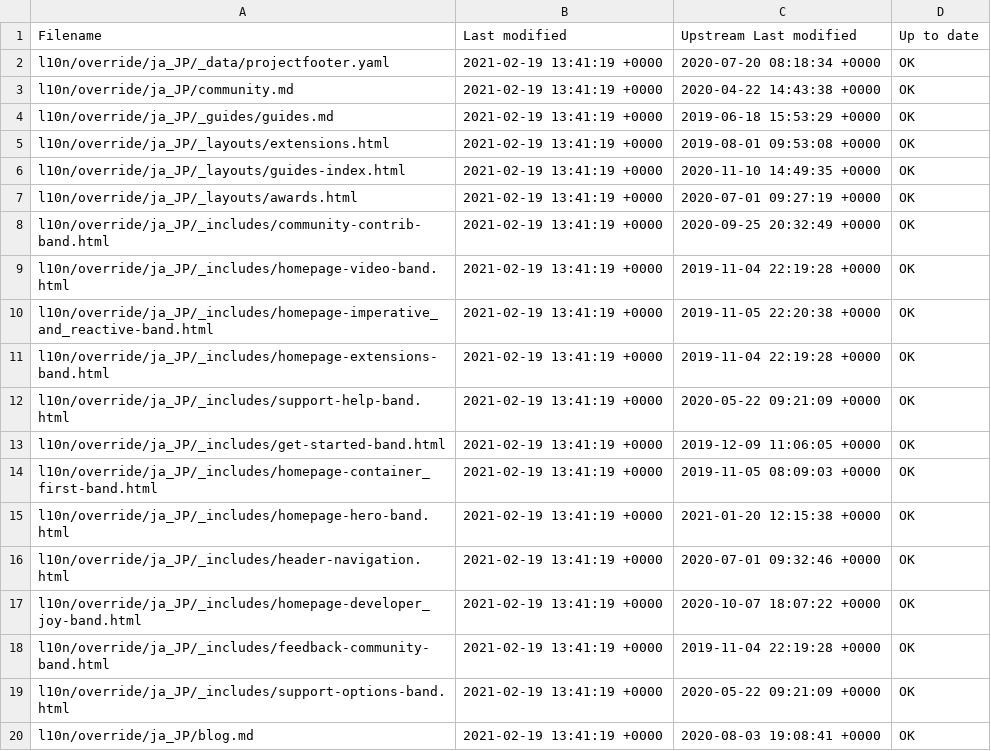
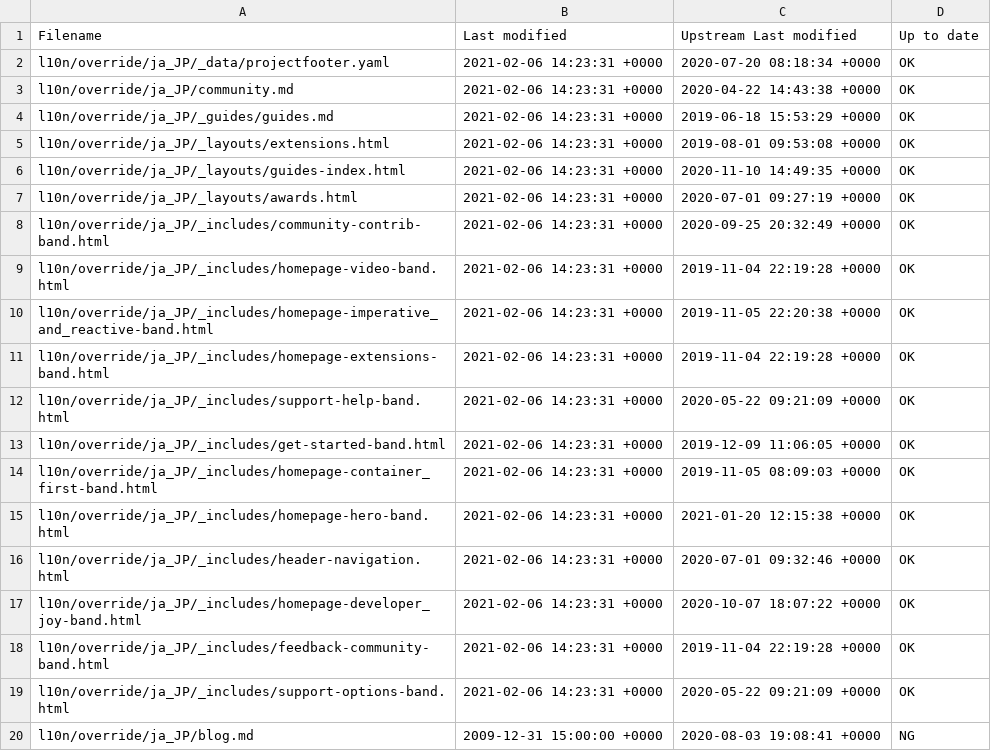
Before and after one commit to quarkusio/ja.quarkus.io, a CSV file: l10n/stats/override.csv, drawn as a sheet.

Commit message:
Update override stats

```diff
--- a/l10n/stats/override.csv
+++ b/l10n/stats/override.csv
@@ -1,20 +1,20 @@
 Filename, Last modified, Upstream Last modified, Up to date
-l10n/override/ja_JP/_data/projectfooter.yaml, 2021-02-19 13:41:19 +0000, 2020-07-20 08:18:34 +0000, OK
-l10n/override/ja_JP/community.md, 2021-02-19 13:41:19 +0000, 2020-04-22 14:43:38 +0000, OK
-l10n/override/ja_JP/_guides/guides.md, 2021-02-19 13:41:19 +0000, 2019-06-18 15:53:29 +0000, OK
-l10n/override/ja_JP/_layouts/extensions.html, 2021-02-19 13:41:19 +0000, 2019-08-01 09:53:08 +0000, OK
-l10n/override/ja_JP/_layouts/guides-index.html, 2021-02-19 13:41:19 +0000, 2020-11-10 14:49:35 +0000, OK
-l10n/override/ja_JP/_layouts/awards.html, 2021-02-19 13:41:19 +0000, 2020-07-01 09:27:19 +0000, OK
-l10n/override/ja_JP/_includes/community-contrib-band.html, 2021-02-19 13:41:19 +0000, 2020-09-25 20:32:49 +0000, OK
-l10n/override/ja_JP/_includes/homepage-video-band.html, 2021-02-19 13:41:19 +0000, 2019-11-04 22:19:28 +0000, OK
-l10n/override/ja_JP/_includes/homepage-imperative_and_reactive-band.html, 2021-02-19 13:41:19 +0000, 2019-11-05 22:20:38 +0000, OK
-l10n/override/ja_JP/_includes/homepage-extensions-band.html, 2021-02-19 13:41:19 +0000, 2019-11-04 22:19:28 +0000, OK
-l10n/override/ja_JP/_includes/support-help-band.html, 2021-02-19 13:41:19 +0000, 2020-05-22 09:21:09 +0000, OK
-l10n/override/ja_JP/_includes/get-started-band.html, 2021-02-19 13:41:19 +0000, 2019-12-09 11:06:05 +0000, OK
-l10n/override/ja_JP/_includes/homepage-container_first-band.html, 2021-02-19 13:41:19 +0000, 2019-11-05 08:09:03 +0000, OK
-l10n/override/ja_JP/_includes/homepage-hero-band.html, 2021-02-19 13:41:19 +0000, 2021-01-20 12:15:38 +0000, OK
-l10n/override/ja_JP/_includes/header-navigation.html, 2021-02-19 13:41:19 +0000, 2020-07-01 09:32:46 +0000, OK
-l10n/override/ja_JP/_includes/homepage-developer_joy-band.html, 2021-02-19 13:41:19 +0000, 2020-10-07 18:07:22 +0000, OK
-l10n/override/ja_JP/_includes/feedback-community-band.html, 2021-02-19 13:41:19 +0000, 2019-11-04 22:19:28 +0000, OK
-l10n/override/ja_JP/_includes/support-options-band.html, 2021-02-19 13:41:19 +0000, 2020-05-22 09:21:09 +0000, OK
-l10n/override/ja_JP/blog.md, 2021-02-19 13:41:19 +0000, 2020-08-03 19:08:41 +0000, OK
+l10n/override/ja_JP/_data/projectfooter.yaml, 2021-02-06 14:23:31 +0000, 2020-07-20 08:18:34 +0000, OK
+l10n/override/ja_JP/community.md, 2021-02-06 14:23:31 +0000, 2020-04-22 14:43:38 +0000, OK
+l10n/override/ja_JP/_guides/guides.md, 2021-02-06 14:23:31 +0000, 2019-06-18 15:53:29 +0000, OK
+l10n/override/ja_JP/_layouts/extensions.html, 2021-02-06 14:23:31 +0000, 2019-08-01 09:53:08 +0000, OK
+l10n/override/ja_JP/_layouts/guides-index.html, 2021-02-06 14:23:31 +0000, 2020-11-10 14:49:35 +0000, OK
+l10n/override/ja_JP/_layouts/awards.html, 2021-02-06 14:23:31 +0000, 2020-07-01 09:27:19 +0000, OK
+l10n/override/ja_JP/_includes/community-contrib-band.html, 2021-02-06 14:23:31 +0000, 2020-09-25 20:32:49 +0000, OK
+l10n/override/ja_JP/_includes/homepage-video-band.html, 2021-02-06 14:23:31 +0000, 2019-11-04 22:19:28 +0000, OK
+l10n/override/ja_JP/_includes/homepage-imperative_and_reactive-band.html, 2021-02-06 14:23:31 +0000, 2019-11-05 22:20:38 +0000, OK
+l10n/override/ja_JP/_includes/homepage-extensions-band.html, 2021-02-06 14:23:31 +0000, 2019-11-04 22:19:28 +0000, OK
+l10n/override/ja_JP/_includes/support-help-band.html, 2021-02-06 14:23:31 +0000, 2020-05-22 09:21:09 +0000, OK
+l10n/override/ja_JP/_includes/get-started-band.html, 2021-02-06 14:23:31 +0000, 2019-12-09 11:06:05 +0000, OK
+l10n/override/ja_JP/_includes/homepage-container_first-band.html, 2021-02-06 14:23:31 +0000, 2019-11-05 08:09:03 +0000, OK
+l10n/override/ja_JP/_includes/homepage-hero-band.html, 2021-02-06 14:23:31 +0000, 2021-01-20 12:15:38 +0000, OK
+l10n/override/ja_JP/_includes/header-navigation.html, 2021-02-06 14:23:31 +0000, 2020-07-01 09:32:46 +0000, OK
+l10n/override/ja_JP/_includes/homepage-developer_joy-band.html, 2021-02-06 14:23:31 +0000, 2020-10-07 18:07:22 +0000, OK
+l10n/override/ja_JP/_includes/feedback-community-band.html, 2021-02-06 14:23:31 +0000, 2019-11-04 22:19:28 +0000, OK
+l10n/override/ja_JP/_includes/support-options-band.html, 2021-02-06 14:23:31 +0000, 2020-05-22 09:21:09 +0000, OK
+l10n/override/ja_JP/blog.md, 2009-12-31 15:00:00 +0000, 2020-08-03 19:08:41 +0000, NG
```
